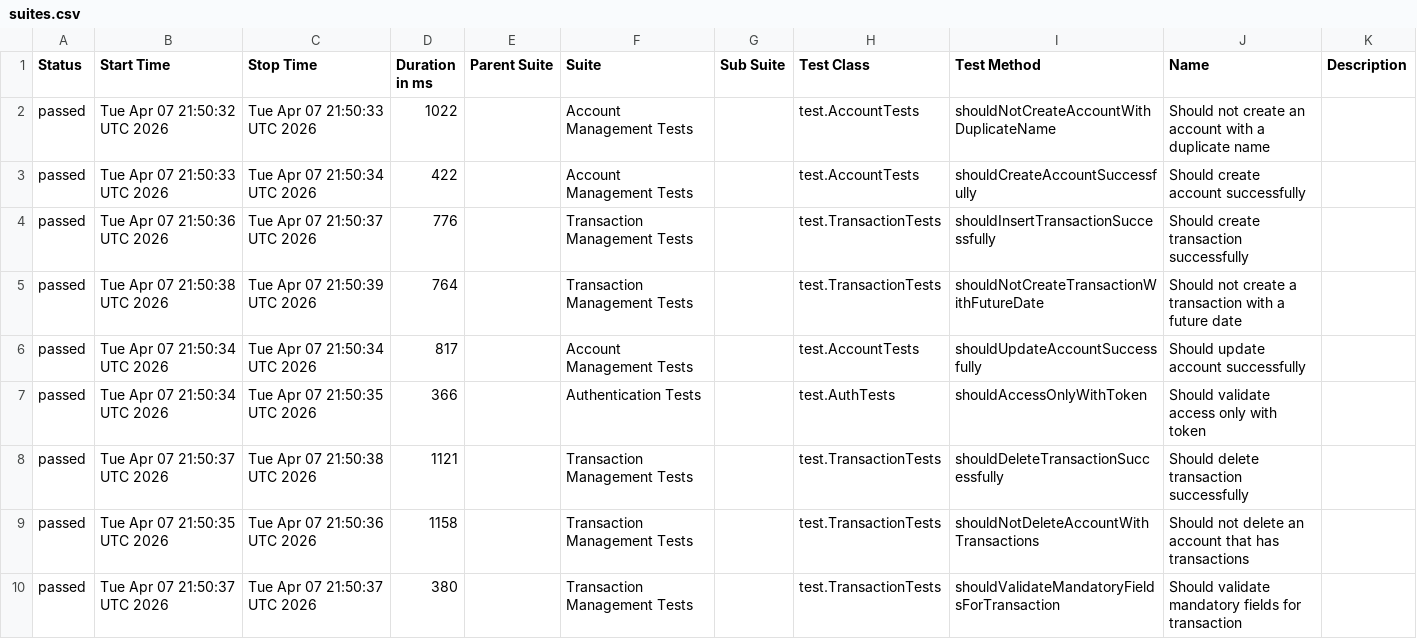
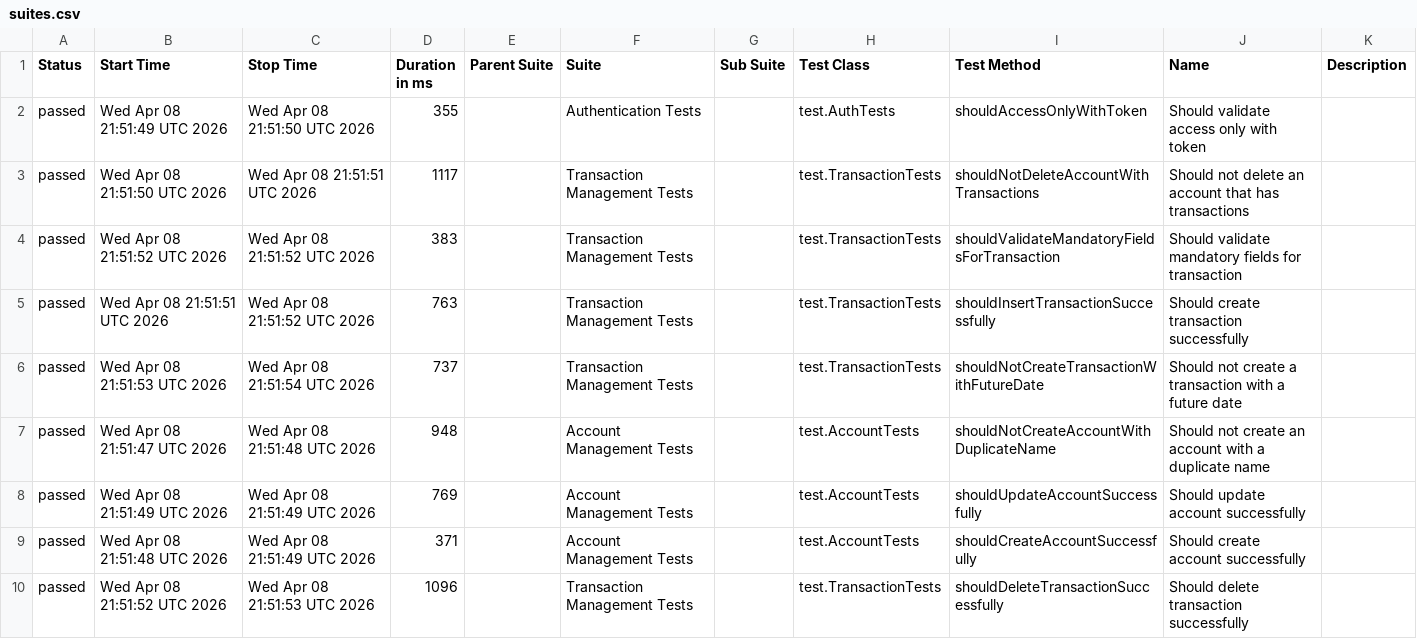
Before and after one commit to JosinaldoGJunior/java-automation-api, a CSV file: data/suites.csv, drawn as a sheet.

```diff
--- a/data/suites.csv
+++ b/data/suites.csv
@@ -1,10 +1,10 @@
 "Status","Start Time","Stop Time","Duration in ms","Parent Suite","Suite","Sub Suite","Test Class","Test Method","Name","Description"
-"passed","Tue Apr 07 21:50:32 UTC 2026","Tue Apr 07 21:50:33 UTC 2026","1022","","Account Management Tests","","test.AccountTests","shouldNotCreateAccountWithDuplicateName","Should not create an account with a duplicate name",""
-"passed","Tue Apr 07 21:50:33 UTC 2026","Tue Apr 07 21:50:34 UTC 2026","422","","Account Management Tests","","test.AccountTests","shouldCreateAccountSuccessfully","Should create account successfully",""
-"passed","Tue Apr 07 21:50:36 UTC 2026","Tue Apr 07 21:50:37 UTC 2026","776","","Transaction Management Tests","","test.TransactionTests","shouldInsertTransactionSuccessfully","Should create transaction successfully",""
-"passed","Tue Apr 07 21:50:38 UTC 2026","Tue Apr 07 21:50:39 UTC 2026","764","","Transaction Management Tests","","test.TransactionTests","shouldNotCreateTransactionWithFutureDate","Should not create a transaction with a future date",""
-"passed","Tue Apr 07 21:50:34 UTC 2026","Tue Apr 07 21:50:34 UTC 2026","817","","Account Management Tests","","test.AccountTests","shouldUpdateAccountSuccessfully","Should update account successfully",""
-"passed","Tue Apr 07 21:50:34 UTC 2026","Tue Apr 07 21:50:35 UTC 2026","366","","Authentication Tests","","test.AuthTests","shouldAccessOnlyWithToken","Should validate access only with token",""
-"passed","Tue Apr 07 21:50:37 UTC 2026","Tue Apr 07 21:50:38 UTC 2026","1121","","Transaction Management Tests","","test.TransactionTests","shouldDeleteTransactionSuccessfully","Should delete transaction successfully",""
-"passed","Tue Apr 07 21:50:35 UTC 2026","Tue Apr 07 21:50:36 UTC 2026","1158","","Transaction Management Tests","","test.TransactionTests","shouldNotDeleteAccountWithTransactions","Should not delete an account that has transactions",""
-"passed","Tue Apr 07 21:50:37 UTC 2026","Tue Apr 07 21:50:37 UTC 2026","380","","Transaction Management Tests","","test.TransactionTests","shouldValidateMandatoryFieldsForTransaction","Should validate mandatory fields for transaction",""
+"passed","Wed Apr 08 21:51:49 UTC 2026","Wed Apr 08 21:51:50 UTC 2026","355","","Authentication Tests","","test.AuthTests","shouldAccessOnlyWithToken","Should validate access only with token",""
+"passed","Wed Apr 08 21:51:50 UTC 2026","Wed Apr 08 21:51:51 UTC 2026","1117","","Transaction Management Tests","","test.TransactionTests","shouldNotDeleteAccountWithTransactions","Should not delete an account that has transactions",""
+"passed","Wed Apr 08 21:51:52 UTC 2026","Wed Apr 08 21:51:52 UTC 2026","383","","Transaction Management Tests","","test.TransactionTests","shouldValidateMandatoryFieldsForTransaction","Should validate mandatory fields for transaction",""
+"passed","Wed Apr 08 21:51:51 UTC 2026","Wed Apr 08 21:51:52 UTC 2026","763","","Transaction Management Tests","","test.TransactionTests","shouldInsertTransactionSuccessfully","Should create transaction successfully",""
+"passed","Wed Apr 08 21:51:53 UTC 2026","Wed Apr 08 21:51:54 UTC 2026","737","","Transaction Management Tests","","test.TransactionTests","shouldNotCreateTransactionWithFutureDate","Should not create a transaction with a future date",""
+"passed","Wed Apr 08 21:51:47 UTC 2026","Wed Apr 08 21:51:48 UTC 2026","948","","Account Management Tests","","test.AccountTests","shouldNotCreateAccountWithDuplicateName","Should not create an account with a duplicate name",""
+"passed","Wed Apr 08 21:51:49 UTC 2026","Wed Apr 08 21:51:49 UTC 2026","769","","Account Management Tests","","test.AccountTests","shouldUpdateAccountSuccessfully","Should update account successfully",""
+"passed","Wed Apr 08 21:51:48 UTC 2026","Wed Apr 08 21:51:49 UTC 2026","371","","Account Management Tests","","test.AccountTests","shouldCreateAccountSuccessfully","Should create account successfully",""
+"passed","Wed Apr 08 21:51:52 UTC 2026","Wed Apr 08 21:51:53 UTC 2026","1096","","Transaction Management Tests","","test.TransactionTests","shouldDeleteTransactionSuccessfully","Should delete transaction successfully",""
```
Also changed, not shown: 31 other files.
